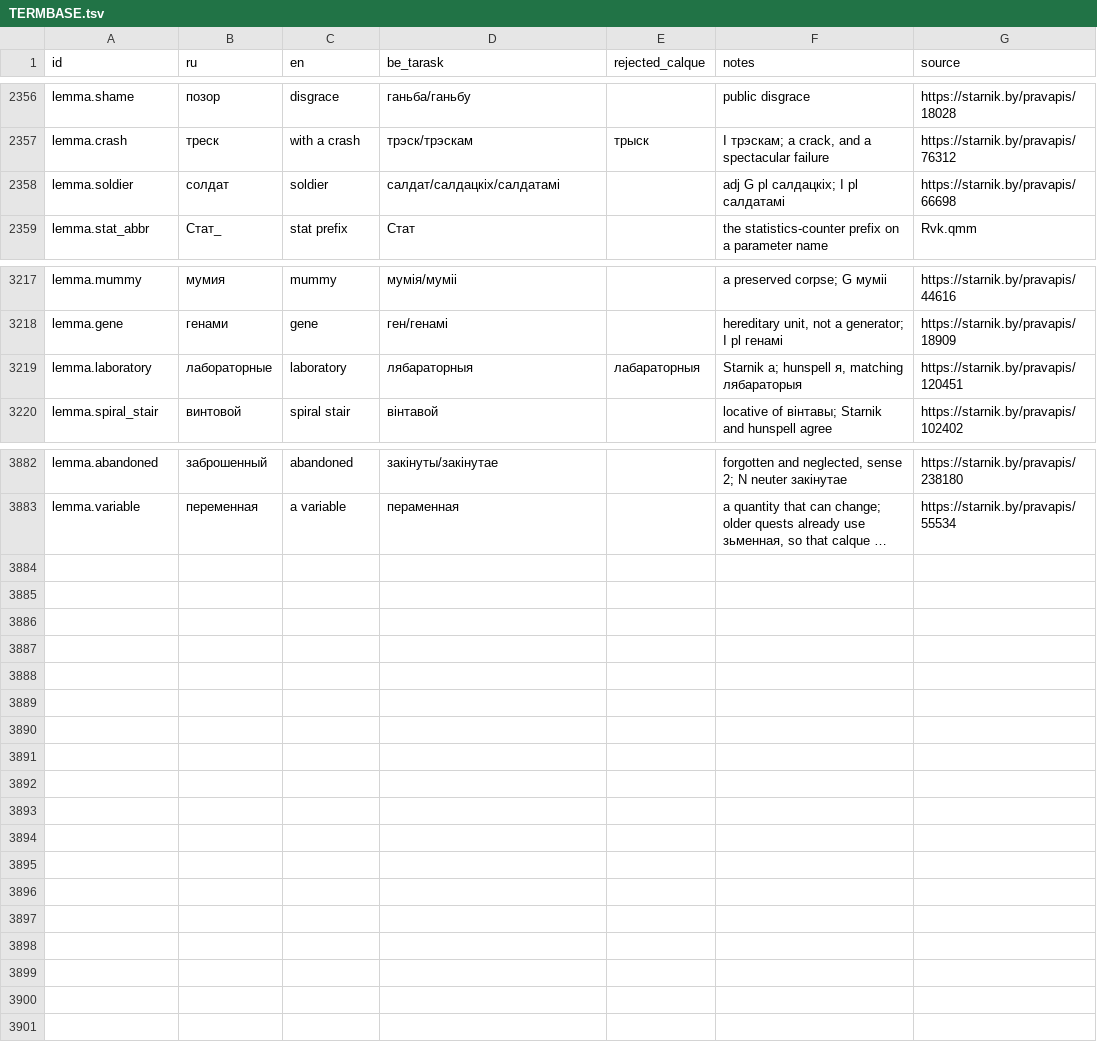
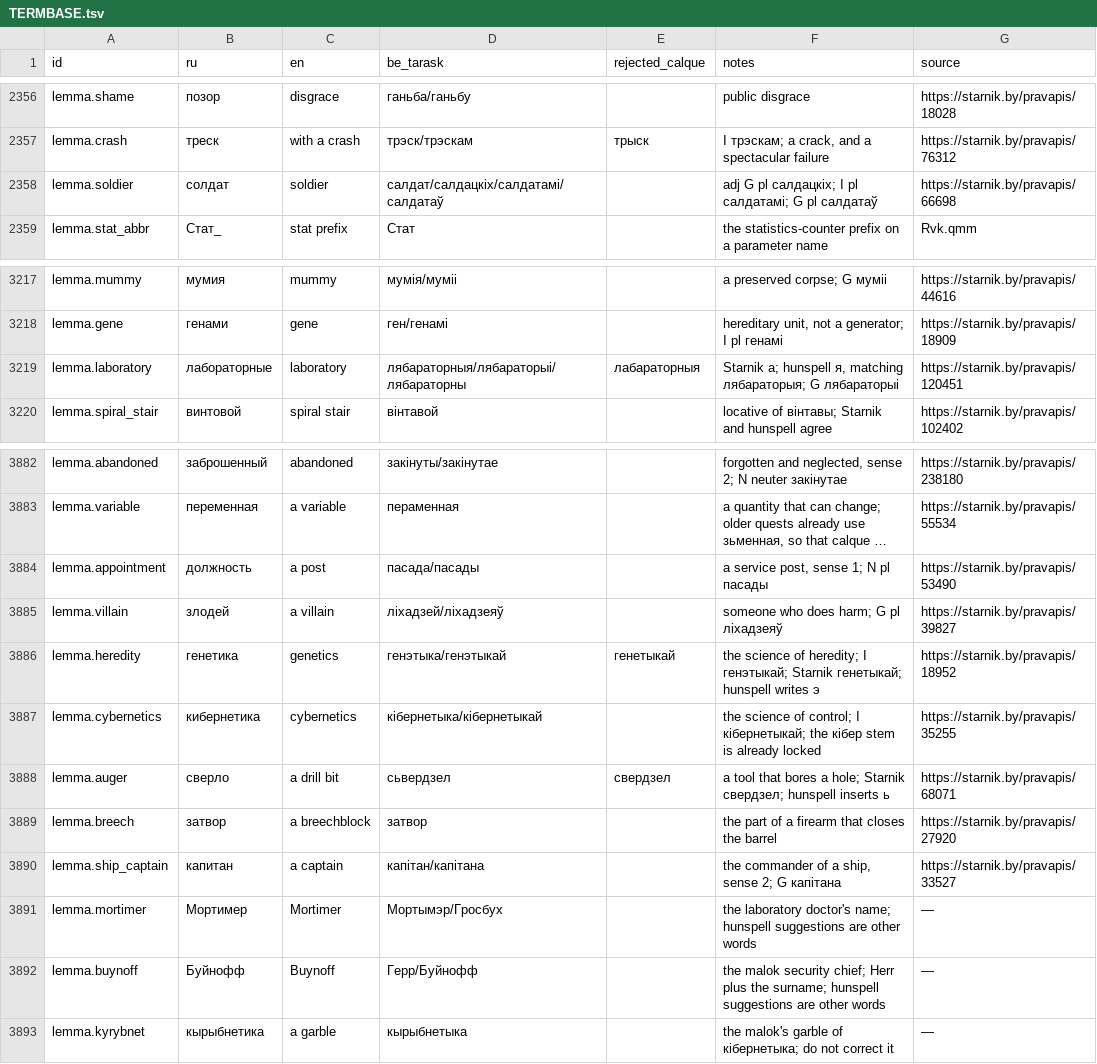
Before and after one commit to siarhei-zavadski/space-rangers-be-translation, a TSV file: TERMBASE.tsv, drawn as a sheet; only a part is shown, gaps mark what is left out; long unchanged cells end in …; the diff names each change by its address in the sheet, - before the commit and + after, or states it on an @@ line.

```diff
--- a/TERMBASE.tsv
+++ b/TERMBASE.tsv
-D2358 (be_tarask): салдат/салдацкіх/салдатамі
+D2358 (be_tarask): салдат/салдацкіх/салдатамі/салдатаў
-F2358 (notes): adj G pl салдацкіх; I pl салдатамі
+F2358 (notes): adj G pl салдацкіх; I pl салдатамі; G pl салдатаў
-D3219 (be_tarask): лябараторныя
+D3219 (be_tarask): лябараторныя/лябараторыі/лябараторны
-F3219 (notes): …я, matching лябараторыя
+F3219 (notes): …я, matching лябараторыя; G лябараторыі
+row 3884: lemma.appointment | должность | a post | пасада/пасады |  | a service post, sense 1; N pl пасады | https://starnik.by/pravapis/53490
+row 3885: lemma.villain | злодей | a villain | ліхадзей/ліхадзеяў |  | someone who does harm; G pl ліхадзеяў | https://starnik.by/pravapis/39827
+row 3886: lemma.heredity | генетика | genetics | генэтыка/генэтыкай | генетыкай | the science of heredity; I генэтыкай; Starnik генетыкай; hunspell writes э | https://starnik.by/pravapis/18952
+row 3887: lemma.cybernetics | кибернетика | cybernetics | кібернетыка/кібернетыкай |  | the science of control; I кібернетыкай; the кібер stem is already locked | https://starnik.by/pravapis/35255
+row 3888: lemma.auger | сверло | a drill bit | сьвердзел | свердзел | a tool that bores a hole; Starnik свердзел; hunspell inserts ь | https://starnik.by/pravapis/68071
+row 3889: lemma.breech | затвор | a breechblock | затвор |  | the part of a firearm that closes the barrel | https://starnik.by/pravapis/27920
+row 3890: lemma.ship_captain | капитан | a captain | капітан/капітана |  | the commander of a ship, sense 2; G капітана | https://starnik.by/pravapis/33527
+row 3891: lemma.mortimer | Мортимер | Mortimer | Мортымэр/Гросбух |  | the laboratory doctor's name; hunspell suggestions are other words | —
+row 3892: lemma.buynoff | Буйнофф | Buynoff | Герр/Буйнофф |  | the malok security chief; Herr plus the surname; hunspell suggestions are other words | —
+row 3893: lemma.kyrybnet | кырыбнетика | a garble | кырыбнетыка |  | the malok's garble of кібернетыка; do not correct it | —
```
Also changed, not shown: corpus/quests/Losthero.qmm.tsv.
